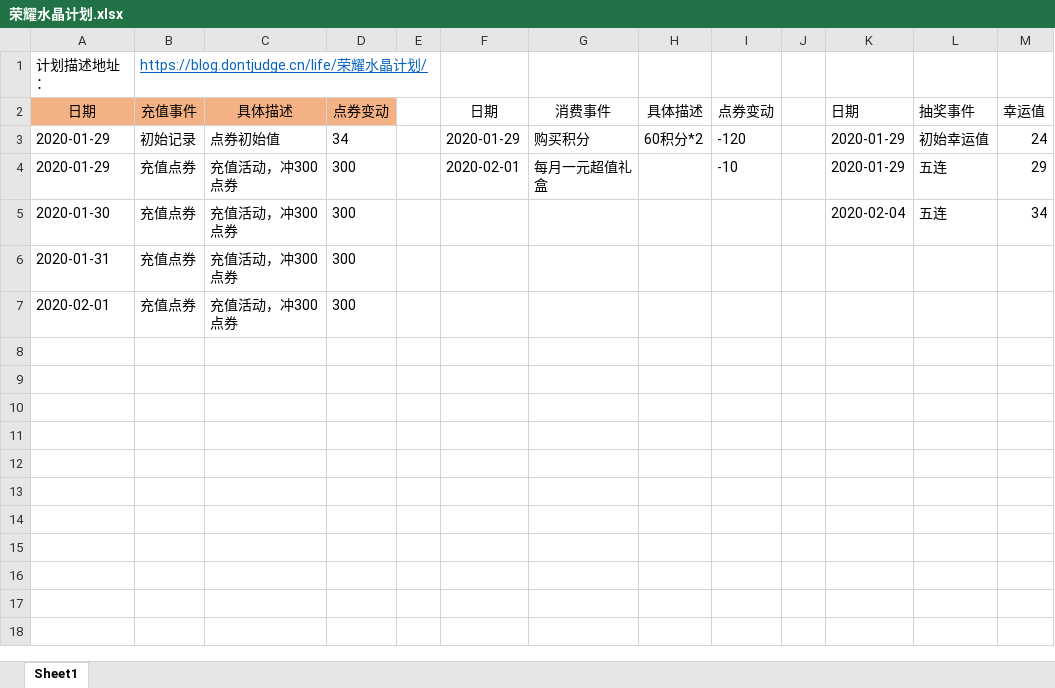
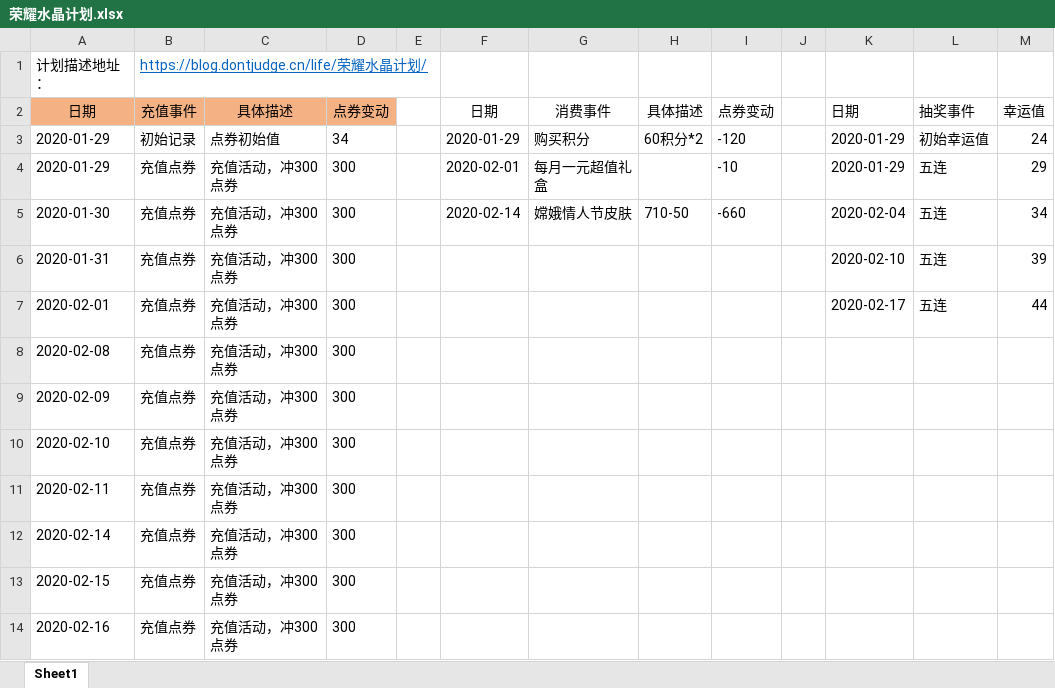
Before and after one commit to Deng-Jiajun/Deng-Jiajun.github.io, an Excel workbook: file/荣耀水晶计划.xlsx, sheet Sheet1, drawn as a sheet; values as stored, in another font and other column widths than the file's, no borders; table styles not drawn; addresses are those after the commit; the diff names each change by its address in the sheet, - before the commit and + after, or states it on an @@ line.

```diff
--- a/file/荣耀水晶计划.xlsx (sheet Sheet1)
+++ b/file/荣耀水晶计划.xlsx (sheet Sheet1)
-F5: (empty)
+F5: 2020-02-14
-G5: (empty)
+G5: 嫦娥情人节皮肤
-H5: (empty)
+H5: 710-50
-I5: (empty)
+I5: -660
+row 6: 2020-01-31 | 充值点券 | 充值活动，冲300点券 | 300 |  |  |  |  |  |  | 2020-02-10 | 五连 | 39
+row 7: 2020-02-01 | 充值点券 | 充值活动，冲300点券 | 300 |  |  |  |  |  |  | 2020-02-17 | 五连 | 44
+row 8: 2020-02-08 | 充值点券 | 充值活动，冲300点券 | 300
+row 9: 2020-02-09 | 充值点券 | 充值活动，冲300点券 | 300
+row 10: 2020-02-10 | 充值点券 | 充值活动，冲300点券 | 300
-A11: 2020-01-31
+A11: 2020-02-11
-A12: 2020-02-01
+A12: 2020-02-14
+row 13: 2020-02-15 | 充值点券 | 充值活动，冲300点券 | 300
+row 14: 2020-02-16 | 充值点券 | 充值活动，冲300点券 | 300
```
Also changed, not shown: 52 other files.
